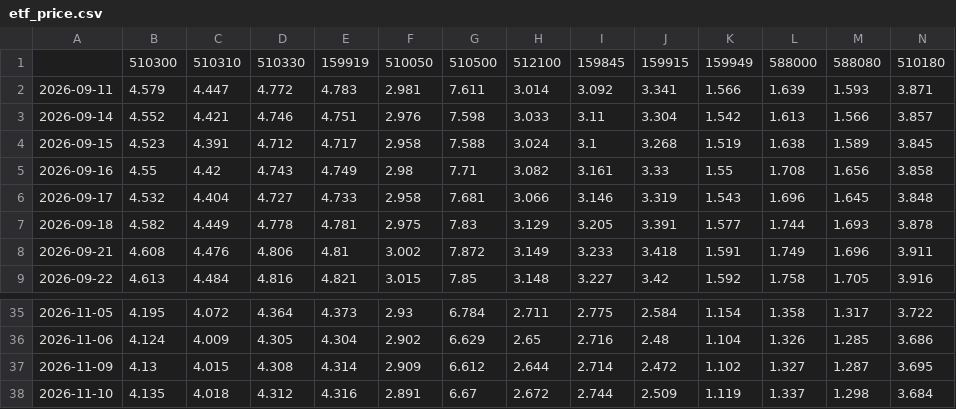
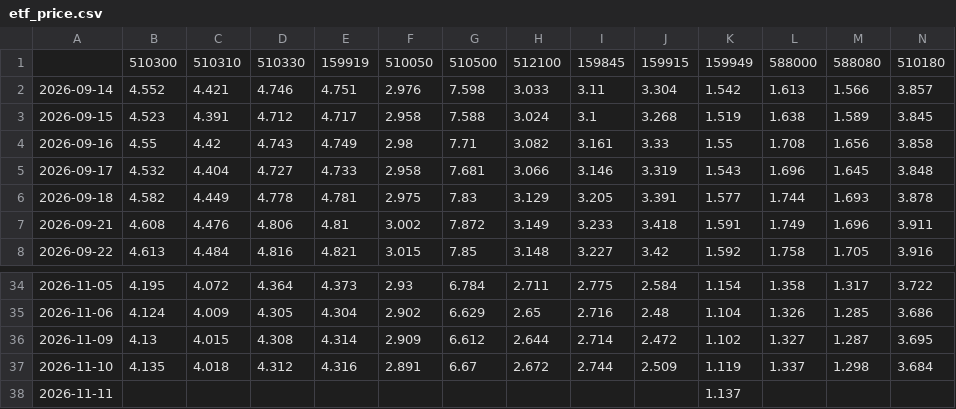
Before and after one commit to tony252/A-SHARE-dashboard, a CSV file: data/etf_price.csv, drawn as a sheet; only a part is shown, gaps mark what is left out; removed rows and columns are numbered as before the commit, all else as after; rows hold the shown columns only; the diff names each change by its address in the sheet, - before the commit and + after, or states it on an @@ line.

```diff
--- a/data/etf_price.csv
+++ b/data/etf_price.csv
-row 2: 2026-09-11 | 4.579 | 4.447 | 4.772 | 4.783 | 2.981 | 7.611 | 3.014 | 3.092 | 3.341 | 1.566 | 1.639 | 1.593 | 3.871
+row 38: 2026-11-11 |  |  |  |  |  |  |  |  |  | 1.137
```
Also changed, not shown: data/etf_flow.csv, 5 other files.
